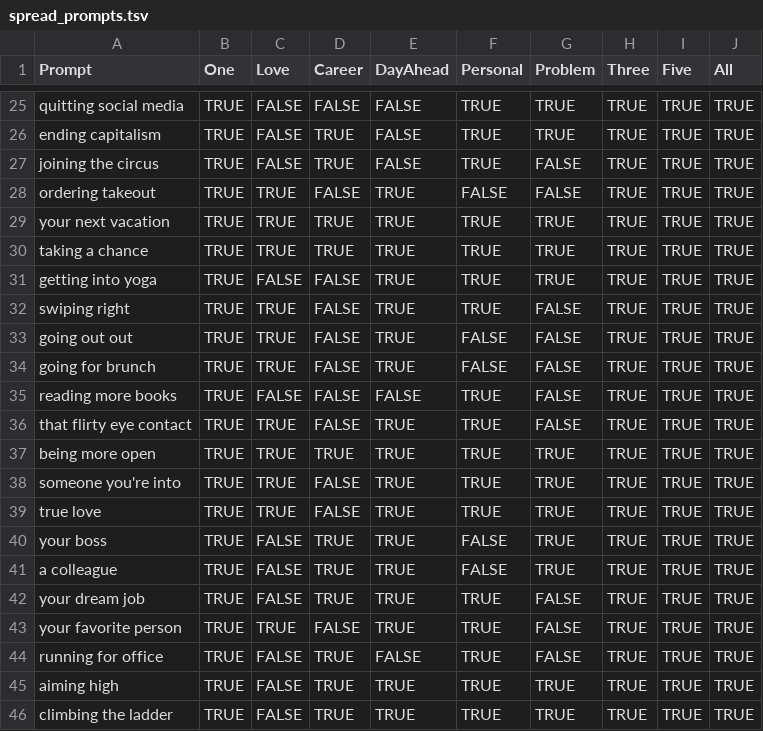
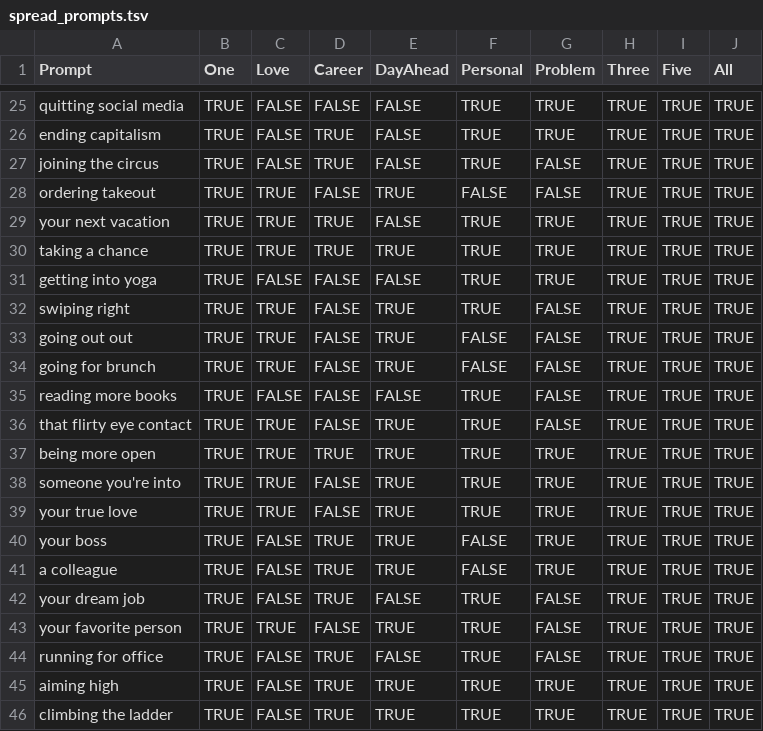
Before and after one commit to wainwrightmark/intarot, a TSV file: src/tsv/spread_prompts.tsv, drawn as a sheet; only a part is shown, gaps mark what is left out.

```diff
--- a/src/tsv/spread_prompts.tsv
+++ b/src/tsv/spread_prompts.tsv
@@ -28,5 +28,5 @@ joining the circus	TRUE	FALSE	TRUE	FALSE	TRUE	FALSE	TRUE	TRUE	TRUE
 ordering takeout	TRUE	TRUE	FALSE	TRUE	FALSE	FALSE	TRUE	TRUE	TRUE
-your next vacation	TRUE	TRUE	TRUE	TRUE	TRUE	TRUE	TRUE	TRUE	TRUE
+your next vacation	TRUE	TRUE	TRUE	FALSE	TRUE	TRUE	TRUE	TRUE	TRUE
 taking a chance	TRUE	TRUE	TRUE	TRUE	TRUE	TRUE	TRUE	TRUE	TRUE
-getting into yoga	TRUE	FALSE	FALSE	TRUE	TRUE	TRUE	TRUE	TRUE	TRUE
+getting into yoga	TRUE	FALSE	FALSE	FALSE	TRUE	TRUE	TRUE	TRUE	TRUE
 swiping right	TRUE	TRUE	FALSE	TRUE	TRUE	FALSE	TRUE	TRUE	TRUE
@@ -38,6 +38,6 @@ being more open	TRUE	TRUE	TRUE	TRUE	TRUE	TRUE	TRUE	TRUE	TRUE
 someone you're into	TRUE	TRUE	FALSE	TRUE	TRUE	TRUE	TRUE	TRUE	TRUE
-true love	TRUE	TRUE	FALSE	TRUE	TRUE	TRUE	TRUE	TRUE	TRUE
+your true love	TRUE	TRUE	FALSE	TRUE	TRUE	TRUE	TRUE	TRUE	TRUE
 your boss	TRUE	FALSE	TRUE	TRUE	FALSE	TRUE	TRUE	TRUE	TRUE
 a colleague 	TRUE	FALSE	TRUE	TRUE	FALSE	TRUE	TRUE	TRUE	TRUE
-your dream job	TRUE	FALSE	TRUE	TRUE	TRUE	FALSE	TRUE	TRUE	TRUE
+your dream job	TRUE	FALSE	TRUE	FALSE	TRUE	FALSE	TRUE	TRUE	TRUE
 your favorite person	TRUE	TRUE	FALSE	TRUE	TRUE	FALSE	TRUE	TRUE	TRUE
```
Also changed, not shown: src/tsv/descriptions.tsv, src/tsv/guide_prompts.tsv, 2 other files.
